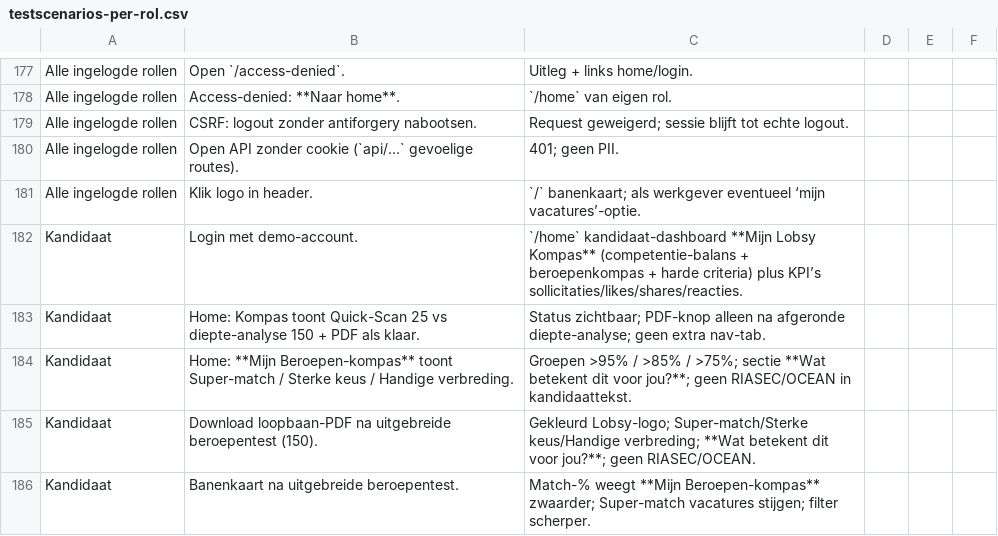
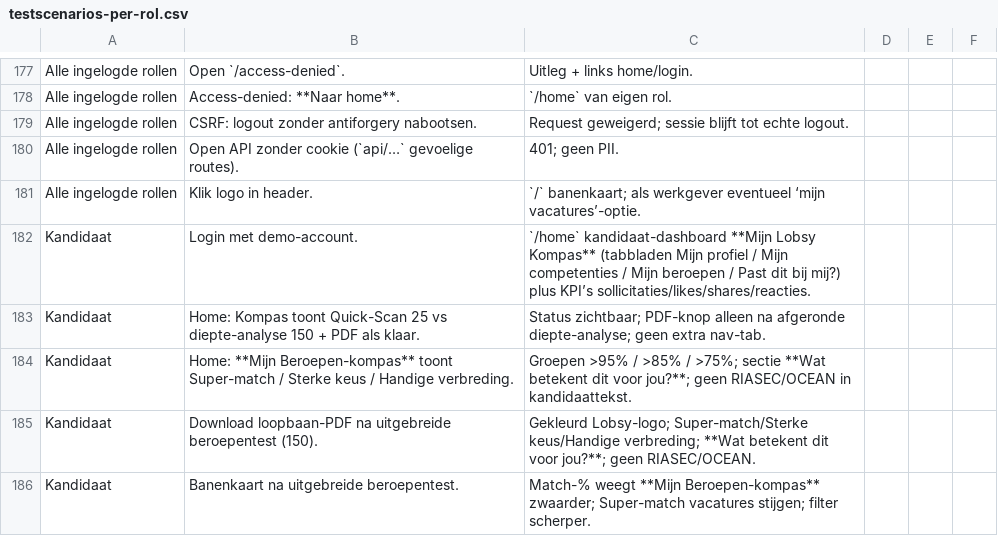
Before and after one commit to dennisbemer1007-pixel/Jobsy, a CSV file: docs/testscenarios-per-rol.csv, drawn as a sheet; only a part is shown, gaps mark what is left out.

```diff
--- a/docs/testscenarios-per-rol.csv
+++ b/docs/testscenarios-per-rol.csv
@@ -181,3 +181,3 @@ Alle ingelogde rollen,Open API zonder cookie (`api/…` gevoelige routes).,401;
 Alle ingelogde rollen,Klik logo in header.,`/` banenkaart; als werkgever eventueel ‘mijn vacatures’-optie.
-Kandidaat,Login met demo-account.,`/home` kandidaat-dashboard **Mijn Lobsy Kompas** (competentie-balans + beroepenkompas + harde criteria) plus KPI’s sollicitaties/likes/shares/reacties.
+Kandidaat,Login met demo-account.,`/home` kandidaat-dashboard **Mijn Lobsy Kompas** (tabbladen Mijn profiel / Mijn competenties / Mijn beroepen / Past dit bij mij?) plus KPI’s sollicitaties/likes/shares/reacties.
 Kandidaat,Home: Kompas toont Quick-Scan 25 vs diepte-analyse 150 + PDF als klaar.,Status zichtbaar; PDF-knop alleen na afgeronde diepte-analyse; geen extra nav-tab.
```
Also changed, not shown: 43 other files.
